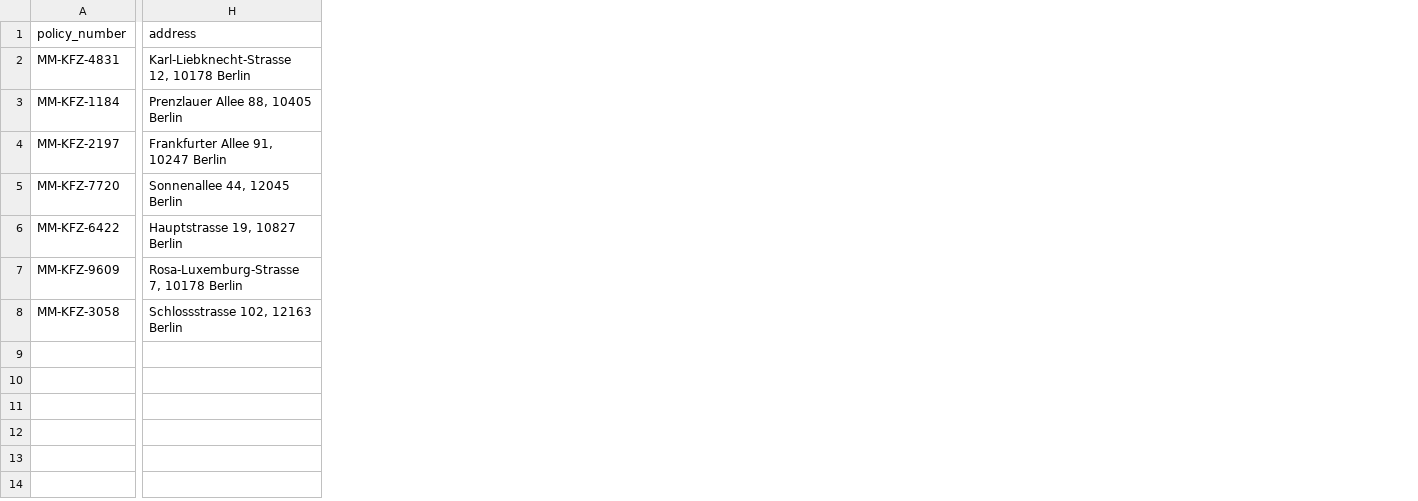
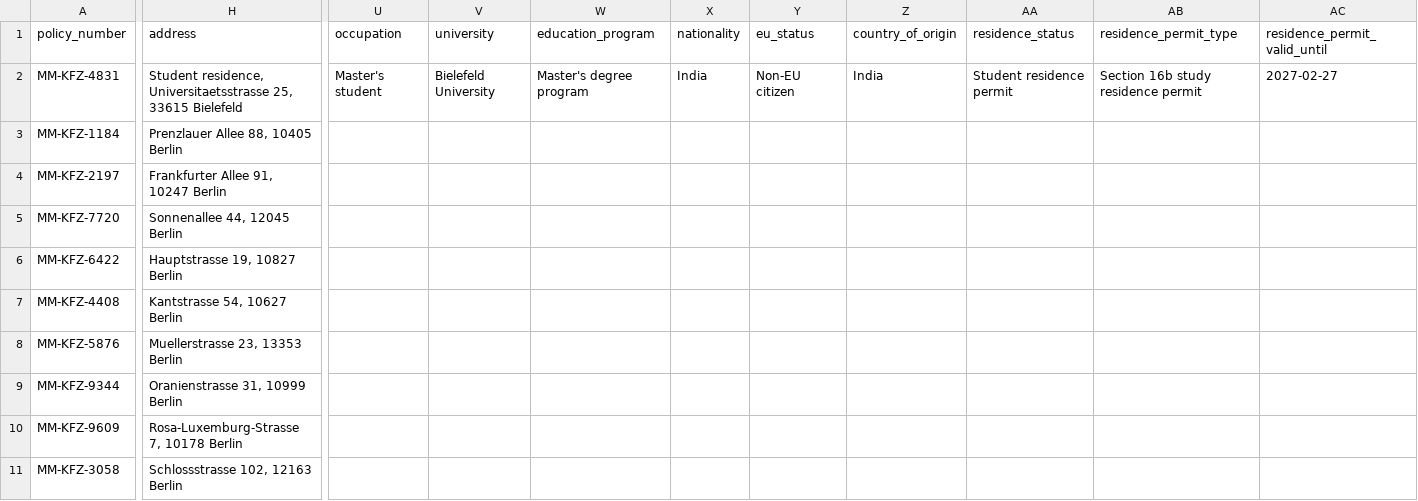
Before and after one commit to pragnesh-gh/inca_voiceAgent_bbHack, a CSV file: data/mock_policyholders.csv, drawn as a sheet; only a part is shown, gaps mark what is left out; rows hold the shown columns only; the diff covers the shown part only; the diff names each change by its address in the sheet, - before the commit and + after, or states it on an @@ line.

```diff
--- a/data/mock_policyholders.csv
+++ b/data/mock_policyholders.csv
+column U (occupation), row 2: Master's student
+column V (university), row 2: Bielefeld University
+column W (education_program), row 2: Master's degree program
+column X (nationality), row 2: India
+column Y (eu_status), row 2: Non-EU citizen
+column Z (country_of_origin), row 2: India
+column AA (residence_status), row 2: Student residence permit
+column AB (residence_permit_type), row 2: Section 16b study residence permit
+column AC (residence_permit_valid_until), row 2: 2027-02-27
-H2 (address): Karl-Liebknecht-Strasse 12, 10178 Berlin
+H2 (address): Student residence, Universitaetsstrasse 25, 33615 Bielefeld
+row 7: MM-KFZ-4408 | Kantstrasse 54, 10627 Berlin
+row 8: MM-KFZ-5876 | Muellerstrasse 23, 13353 Berlin
+row 9: MM-KFZ-9344 | Oranienstrasse 31, 10999 Berlin
```
Also changed, not shown: 1 edited cell elsewhere in this file, 12 other files.
